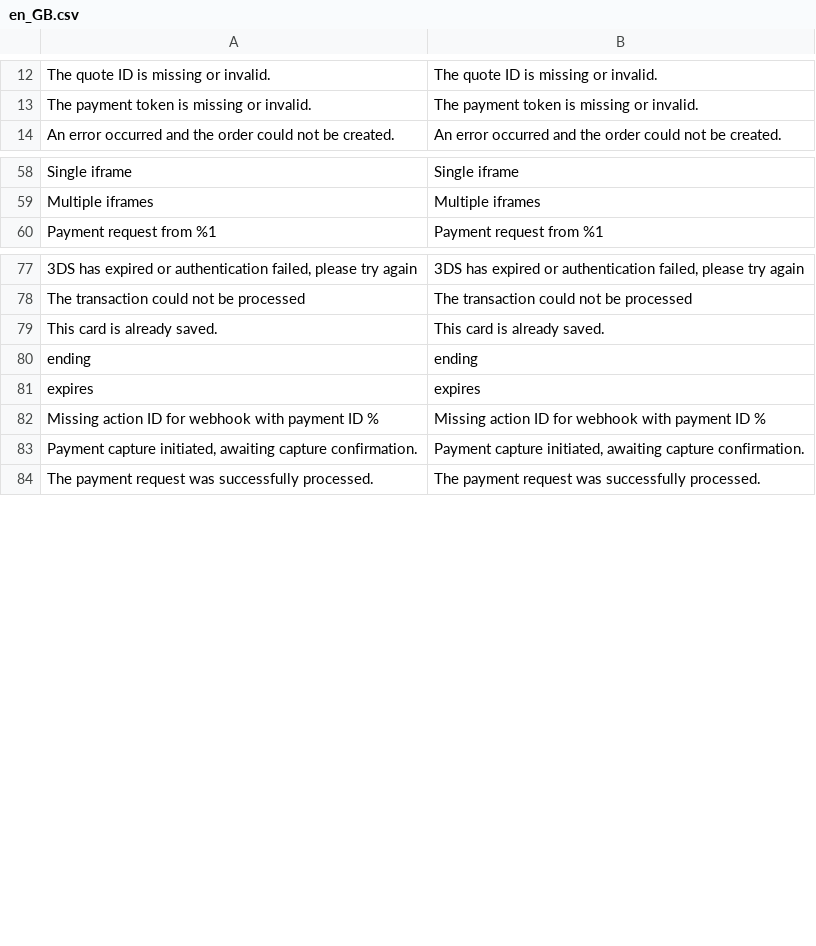
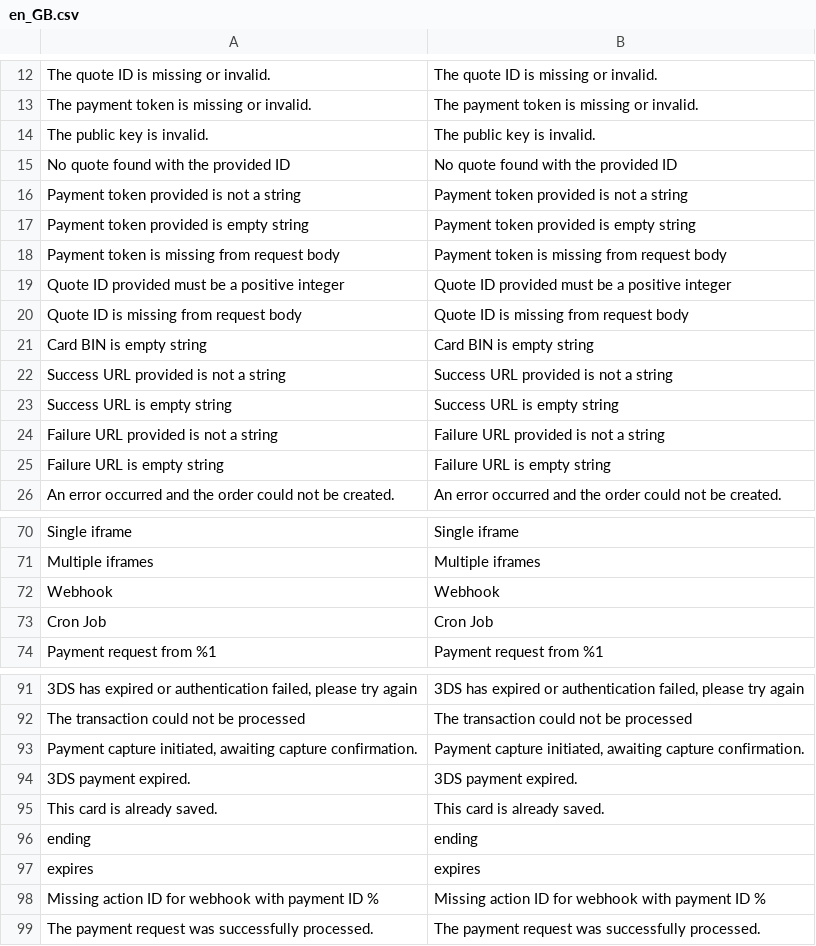
Before and after one commit to checkout/checkout-magento2-plugin, a CSV file: i18n/en_GB.csv, drawn as a sheet; only a part is shown, gaps mark what is left out; the diff names each change by its address in the sheet, - before the commit and + after, or states it on an @@ line.

Commit message:
Updated translation files

```diff
--- a/i18n/en_GB.csv
+++ b/i18n/en_GB.csv
+row 14: The public key is invalid. | The public key is invalid.
+row 15: No quote found with the provided ID | No quote found with the provided ID
+row 16: Payment token provided is not a string | Payment token provided is not a string
+row 17: Payment token provided is empty string | Payment token provided is empty string
+row 18: Payment token is missing from request body | Payment token is missing from request body
+row 19: Quote ID provided must be a positive integer | Quote ID provided must be a positive integer
+row 20: Quote ID is missing from request body | Quote ID is missing from request body
+row 21: Card BIN is empty string | Card BIN is empty string
+row 22: Success URL provided is not a string | Success URL provided is not a string
+row 23: Success URL is empty string | Success URL is empty string
+row 24: Failure URL provided is not a string | Failure URL provided is not a string
+row 25: Failure URL is empty string | Failure URL is empty string
+row 72: Webhook | Webhook
+row 73: Cron Job | Cron Job
@@ row 83 moved to row 93: Payment capture initiated, awaiting capt… @@
+row 94: 3DS payment expired. | 3DS payment expired.
```
Also changed, not shown: i18n/en_US.csv.
